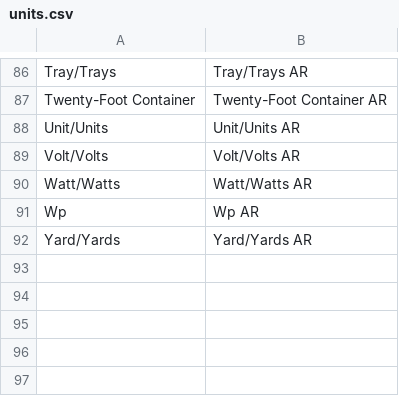
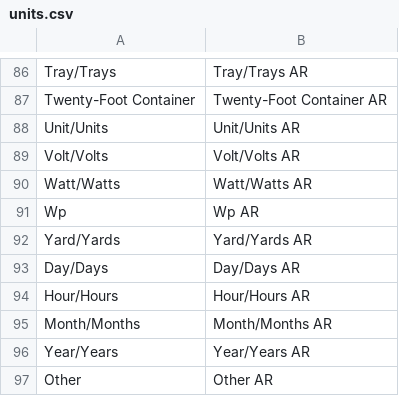
Before and after one commit to Searchinmena/searchinmena, a CSV file: db/seeds/units.csv, drawn as a sheet; only a part is shown, gaps mark what is left out.

Commit message:
Add time units.

```diff
--- a/db/seeds/units.csv
+++ b/db/seeds/units.csv
@@ -92 +92,6 @@ Wp,Wp AR
 Yard/Yards,Yard/Yards AR
+Day/Days,Day/Days AR
+Hour/Hours,Hour/Hours AR
+Month/Months,Month/Months AR
+Year/Years,Year/Years AR
+Other,Other AR
```
